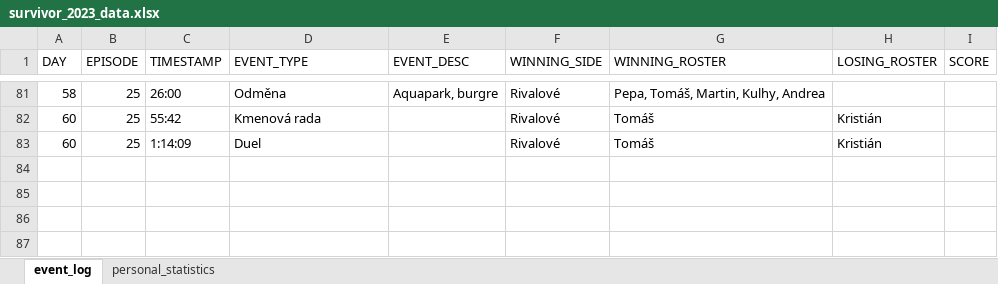
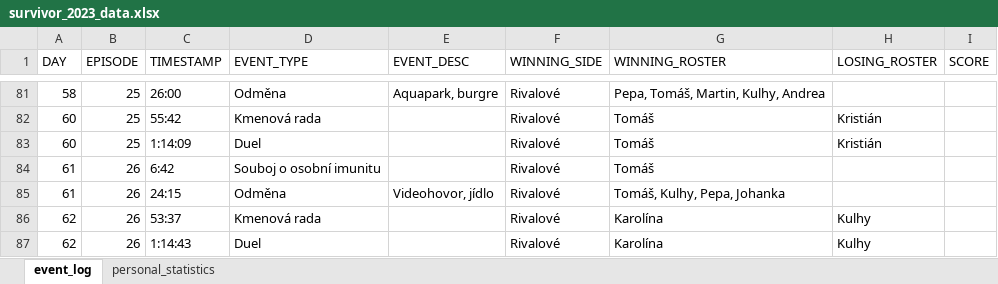
Before and after one commit to martin2097/personal_web, an Excel workbook: survivor_2023_data.xlsx, sheet event_log, drawn as a sheet; only a part is shown, gaps mark what is left out; values as stored, in another font and other column widths than the file's, no borders; the diff names each change by its address in the sheet, - before the commit and + after, or states it on an @@ line.

Commit message:
epizoda 26

```diff
--- a/survivor_2023_data.xlsx (sheet event_log)
+++ b/survivor_2023_data.xlsx (sheet event_log)
+row 84: 61 | 26 | 6:42 | Souboj o osobní imunitu |  | Rivalové | Tomáš
+row 85: 61 | 26 | 24:15 | Odměna | Videohovor, jídlo | Rivalové | Tomáš, Kulhy, Pepa, Johanka
+row 86: 62 | 26 | 53:37 | Kmenová rada |  | Rivalové | Karolína | Kulhy
+row 87: 62 | 26 | 1:14:43 | Duel |  | Rivalové | Karolína | Kulhy
```
Also changed, not shown: sheet personal_statistics.
